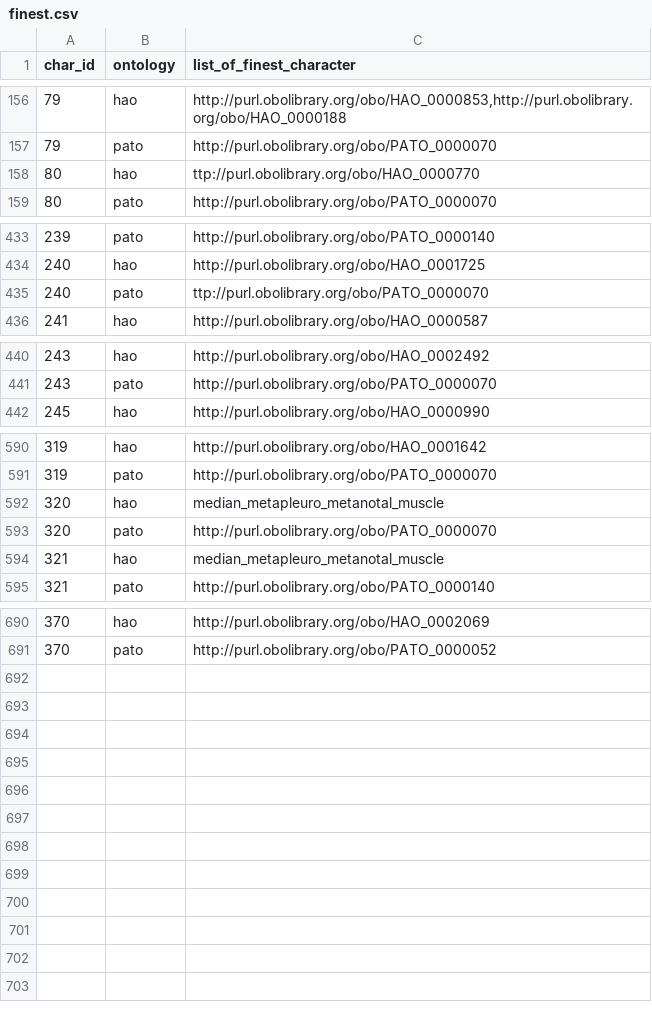
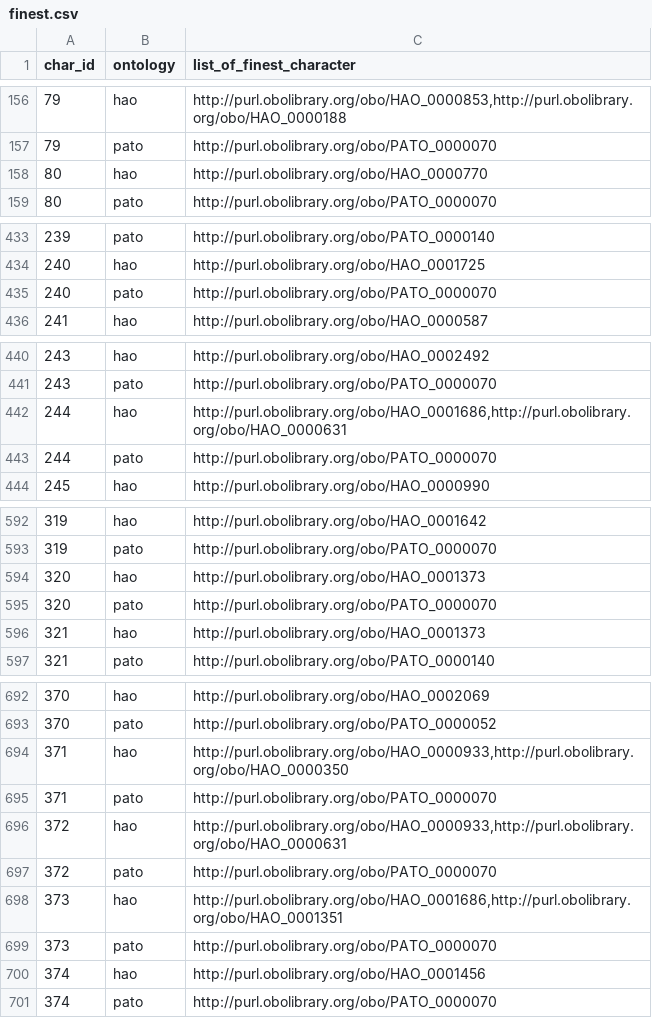
Before and after one commit to hymao/onto_phylo, a CSV file: data/working/finest.csv, drawn as a sheet; only a part is shown, gaps mark what is left out; the diff covers the shown part only.

Commit message:
Update finest.csv

```diff
--- a/data/working/finest.csv
+++ b/data/working/finest.csv
@@ -157,3 +157,3 @@ char_id,ontology,list_of_finest_character
 79,pato,"http://purl.obolibrary.org/obo/PATO_0000070"
-80,hao,"ttp://purl.obolibrary.org/obo/HAO_0000770"
+80,hao,"http://purl.obolibrary.org/obo/HAO_0000770"
 80,pato,"http://purl.obolibrary.org/obo/PATO_0000070"
@@ -434,3 +434,3 @@ char_id,ontology,list_of_finest_character
 240,hao,"http://purl.obolibrary.org/obo/HAO_0001725"
-240,pato,"ttp://purl.obolibrary.org/obo/PATO_0000070"
+240,pato,"http://purl.obolibrary.org/obo/PATO_0000070"
 241,hao,"http://purl.obolibrary.org/obo/HAO_0000587"
@@ -441,2 +441,4 @@ char_id,ontology,list_of_finest_character
 243,pato,"http://purl.obolibrary.org/obo/PATO_0000070"
+244,hao,"http://purl.obolibrary.org/obo/HAO_0001686,http://purl.obolibrary.org/obo/HAO_0000631"
+244,pato,"http://purl.obolibrary.org/obo/PATO_0000070"
 245,hao,"http://purl.obolibrary.org/obo/HAO_0000990"
@@ -591,5 +593,5 @@ char_id,ontology,list_of_finest_character
 319,pato,"http://purl.obolibrary.org/obo/PATO_0000070"
-320,hao,"median_metapleuro_metanotal_muscle"
+320,hao,"http://purl.obolibrary.org/obo/HAO_0001373"
 320,pato,"http://purl.obolibrary.org/obo/PATO_0000070"
-321,hao,"median_metapleuro_metanotal_muscle"
+321,hao,"http://purl.obolibrary.org/obo/HAO_0001373"
 321,pato,"http://purl.obolibrary.org/obo/PATO_0000140"
@@ -691 +693,9 @@ char_id,ontology,list_of_finest_character
 370,pato,"http://purl.obolibrary.org/obo/PATO_0000052"
+371,hao,"http://purl.obolibrary.org/obo/HAO_0000933,http://purl.obolibrary.org/obo/HAO_0000350"
+371,pato,"http://purl.obolibrary.org/obo/PATO_0000070"
+372,hao,"http://purl.obolibrary.org/obo/HAO_0000933,http://purl.obolibrary.org/obo/HAO_0000631"
+372,pato,"http://purl.obolibrary.org/obo/PATO_0000070"
+373,hao,"http://purl.obolibrary.org/obo/HAO_0001686,http://purl.obolibrary.org/obo/HAO_0001351"
+373,pato,"http://purl.obolibrary.org/obo/PATO_0000070"
+374,hao,"http://purl.obolibrary.org/obo/HAO_0001456"
+374,pato,"http://purl.obolibrary.org/obo/PATO_0000070"
```
Also changed, not shown: 1 edited cell elsewhere in this file.
